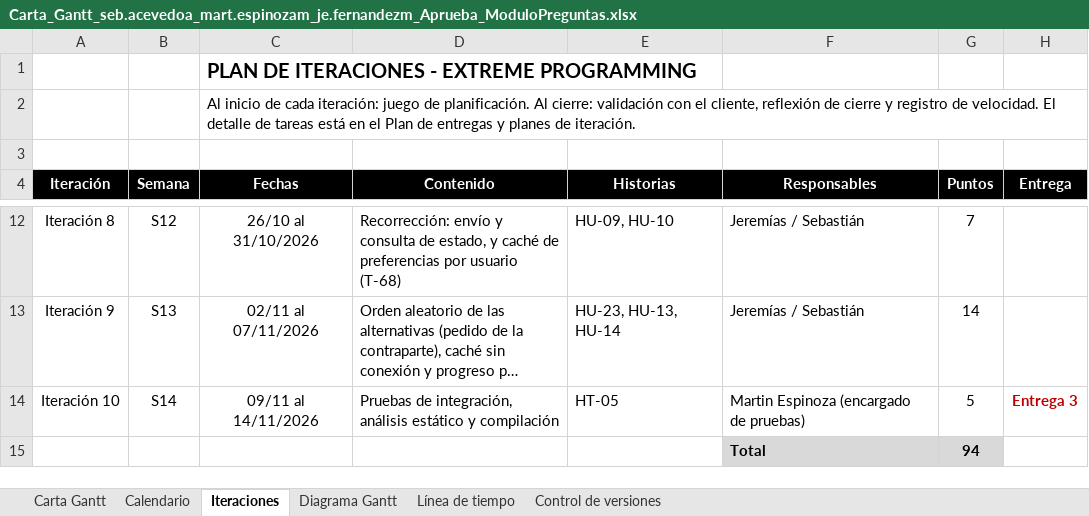
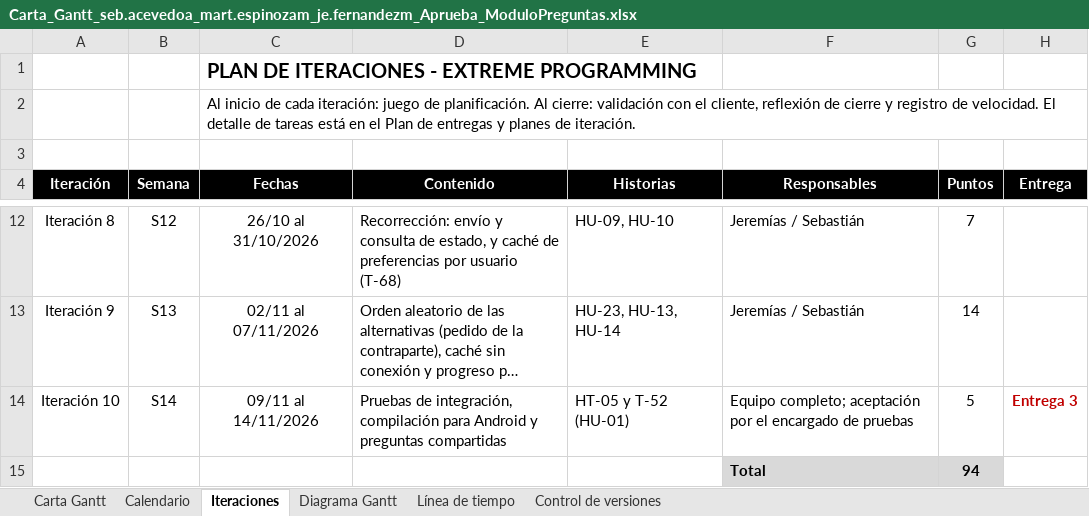
Before and after one commit to Jere4k1080/G9_seb.acevedoa_mart.espinozam_je.fernandezm, an Excel workbook: Fase 2/Evidencias Proyecto/Evidencias de documentación/Carta_Gantt_seb.acevedoa_mart.espinozam_je.fernandezm_Aprueba_ModuloPreguntas.xlsx, sheet Iteraciones, drawn as a sheet; only a part is shown, gaps mark what is left out; long unchanged cells end in …; values as stored, in another font and other column widths than the file's, no borders; charts and pictures not drawn; the diff names each change by its address in the sheet, - before the commit and + after, or states it on an @@ line.

```diff
--- a/Fase 2/Evidencias Proyecto/Evidencias de documentación/Carta_Gantt_seb.acevedoa_mart.espinozam_je.fernandezm_Aprueba_ModuloPreguntas.xlsx (sheet Iteraciones)
+++ b/Fase 2/Evidencias Proyecto/Evidencias de documentación/Carta_Gantt_seb.acevedoa_mart.espinozam_je.fernandezm_Aprueba_ModuloPreguntas.xlsx (sheet Iteraciones)
-D14 (Contenido): …de integración, análisis estático y compilación
+D14 (Contenido): …de integración, compilación para Android y preguntas compartidas
-E14 (Historias): HT-05
+E14 (Historias): HT-05 y T-52 (HU-01)
-F14 (Responsables): Martin Espinoza (encargado de pruebas)
+F14 (Responsables): Equipo completo; aceptación por el encargado de pruebas
```
Also changed, not shown: sheet Control de versiones, sheet Calendario, sheet Carta Gantt, charts or pictures, Fase 2/Evidencias Proyecto/Evidencias de documentación/EDT_WBS_seb.acevedoa_mart.espinozam_je.fernandezm_Aprueba_ModuloPreguntas.xlsx, Fase 2/Evidencias Proyecto/Evidencias de documentación/Plan_de_Entregas_y_Planes_de_Iteracion_seb.acevedoa_mart.espinozam_je.fernandezm_Aprueba_ModuloPreguntas.xlsx, 14 other files.
